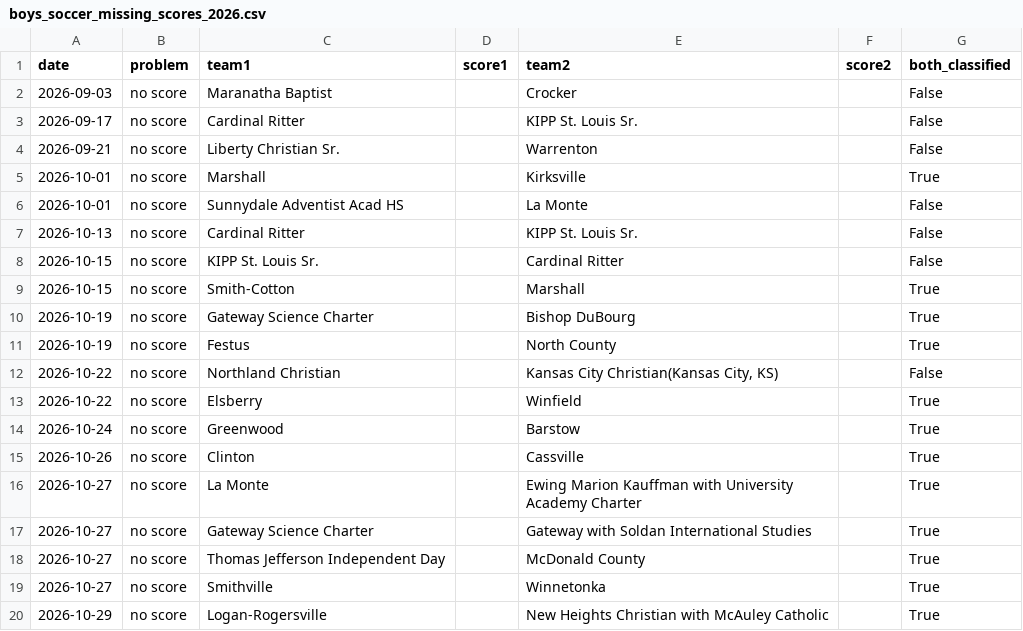
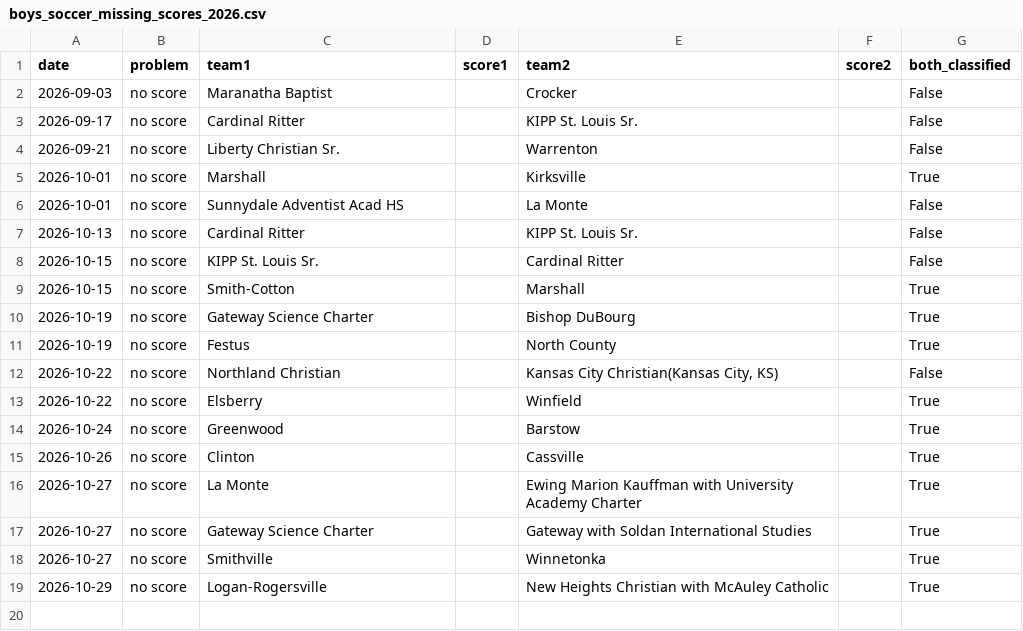
Before and after one commit to AllMOSports/Boys_Soccer_Ratings_2026, a CSV file: boys_soccer_missing_scores_2026.csv, drawn as a sheet.

```diff
--- a/boys_soccer_missing_scores_2026.csv
+++ b/boys_soccer_missing_scores_2026.csv
@@ -17,3 +17,2 @@ date,problem,team1,score1,team2,score2,both_classified
 2026-10-27,no score,Gateway Science Charter,,Gateway with Soldan International Studies,,True
-2026-10-27,no score,Thomas Jefferson Independent Day,,McDonald County,,True
 2026-10-27,no score,Smithville,,Winnetonka,,True
```
Also changed, not shown: boys_soccer_games_2026.csv, boys_soccer_games_2026_all.csv, 24 other files.
